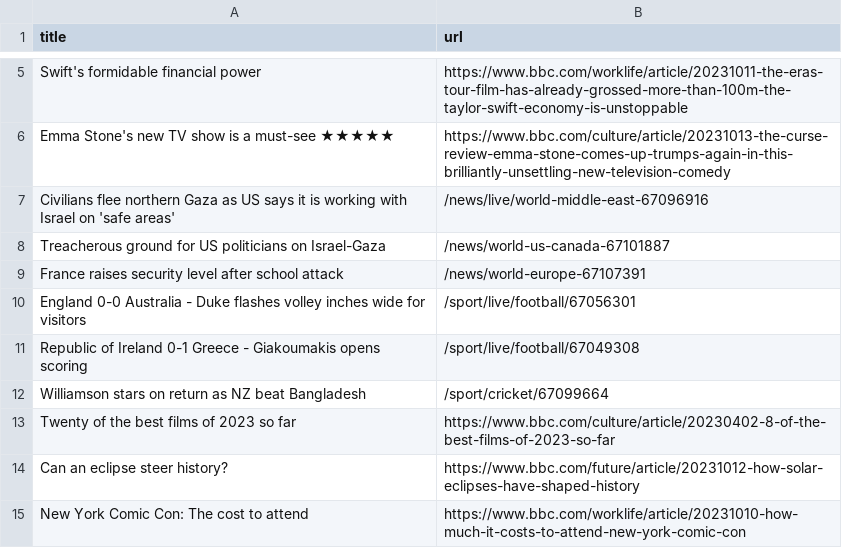
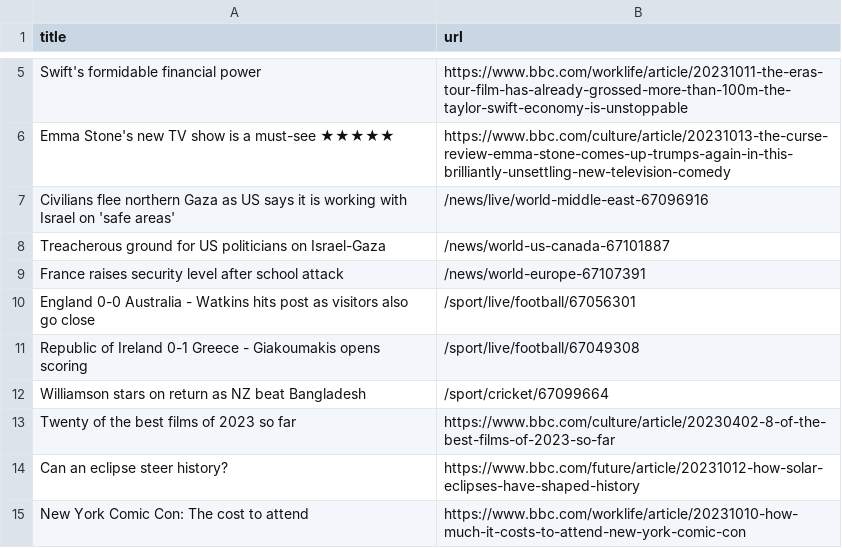
Before and after one commit to jsoma/automatic-scraper-bbc, a CSV file: bbc.csv, drawn as a sheet; only a part is shown, gaps mark what is left out.

```diff
--- a/bbc.csv
+++ b/bbc.csv
@@ -9,3 +9,3 @@ Treacherous ground for US politicians on Israel-Gaza,/news/world-us-canada-67101
 France raises security level after school attack,/news/world-europe-67107391
-England 0-0 Australia - Duke flashes volley inches wide for visitors,/sport/live/football/67056301
+England 0-0 Australia - Watkins hits post as visitors also go close,/sport/live/football/67056301
 Republic of Ireland 0-1 Greece - Giakoumakis opens scoring,/sport/live/football/67049308
```
